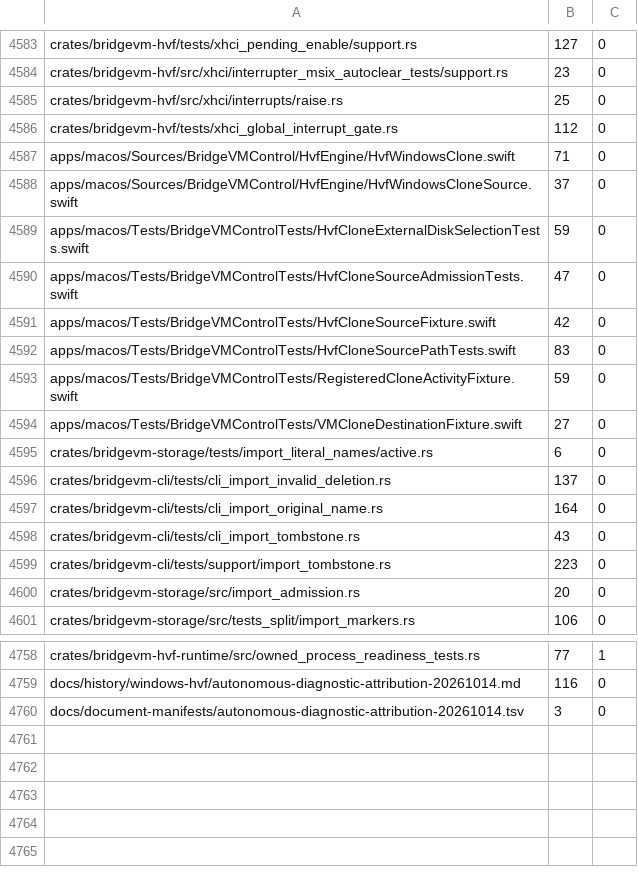
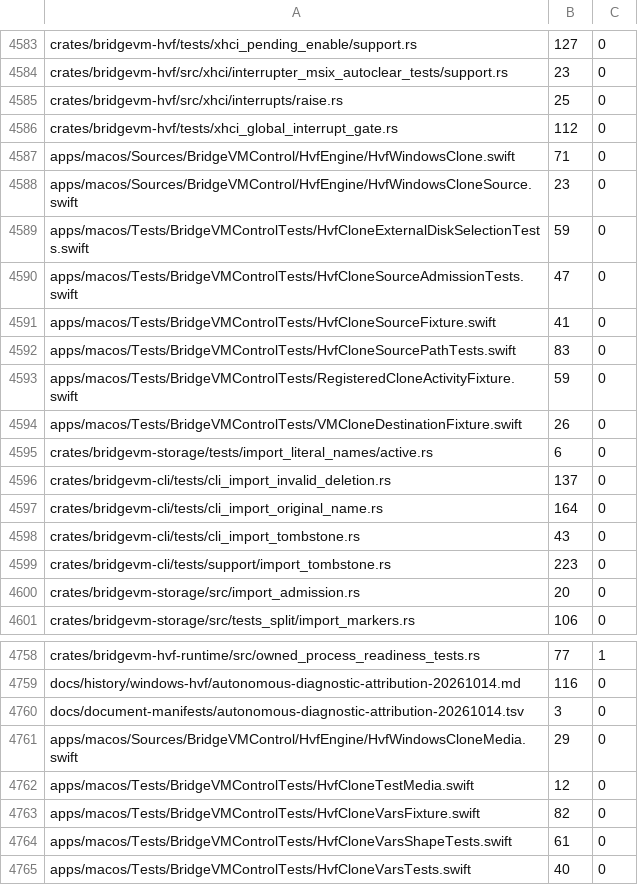
Before and after one commit to Ketchio-dev/bridgevm, a TSV file: scripts/refactor-budgets.tsv, drawn as a sheet; only a part is shown, gaps mark what is left out.

Commit message:
Reject linked vars paths before cloning Windows bundles

```diff
--- a/scripts/refactor-budgets.tsv
+++ b/scripts/refactor-budgets.tsv
@@ -4587,9 +4587,9 @@ crates/bridgevm-hvf/tests/xhci_global_interrupt_gate.rs	112	0
 apps/macos/Sources/BridgeVMControl/HvfEngine/HvfWindowsClone.swift	71	0
-apps/macos/Sources/BridgeVMControl/HvfEngine/HvfWindowsCloneSource.swift	37	0
+apps/macos/Sources/BridgeVMControl/HvfEngine/HvfWindowsCloneSource.swift	23	0
 apps/macos/Tests/BridgeVMControlTests/HvfCloneExternalDiskSelectionTests.swift	59	0
 apps/macos/Tests/BridgeVMControlTests/HvfCloneSourceAdmissionTests.swift	47	0
-apps/macos/Tests/BridgeVMControlTests/HvfCloneSourceFixture.swift	42	0
+apps/macos/Tests/BridgeVMControlTests/HvfCloneSourceFixture.swift	41	0
 apps/macos/Tests/BridgeVMControlTests/HvfCloneSourcePathTests.swift	83	0
 apps/macos/Tests/BridgeVMControlTests/RegisteredCloneActivityFixture.swift	59	0
-apps/macos/Tests/BridgeVMControlTests/VMCloneDestinationFixture.swift	27	0
+apps/macos/Tests/BridgeVMControlTests/VMCloneDestinationFixture.swift	26	0
 crates/bridgevm-storage/tests/import_literal_names/active.rs	6	0
@@ -4760 +4760,6 @@ docs/history/windows-hvf/autonomous-diagnostic-attribution-20261014.md	116	0
 docs/document-manifests/autonomous-diagnostic-attribution-20261014.tsv	3	0
+apps/macos/Sources/BridgeVMControl/HvfEngine/HvfWindowsCloneMedia.swift	29	0
+apps/macos/Tests/BridgeVMControlTests/HvfCloneTestMedia.swift	12	0
+apps/macos/Tests/BridgeVMControlTests/HvfCloneVarsFixture.swift	82	0
+apps/macos/Tests/BridgeVMControlTests/HvfCloneVarsShapeTests.swift	61	0
+apps/macos/Tests/BridgeVMControlTests/HvfCloneVarsTests.swift	40	0
```
Also changed, not shown: 12 other files.
